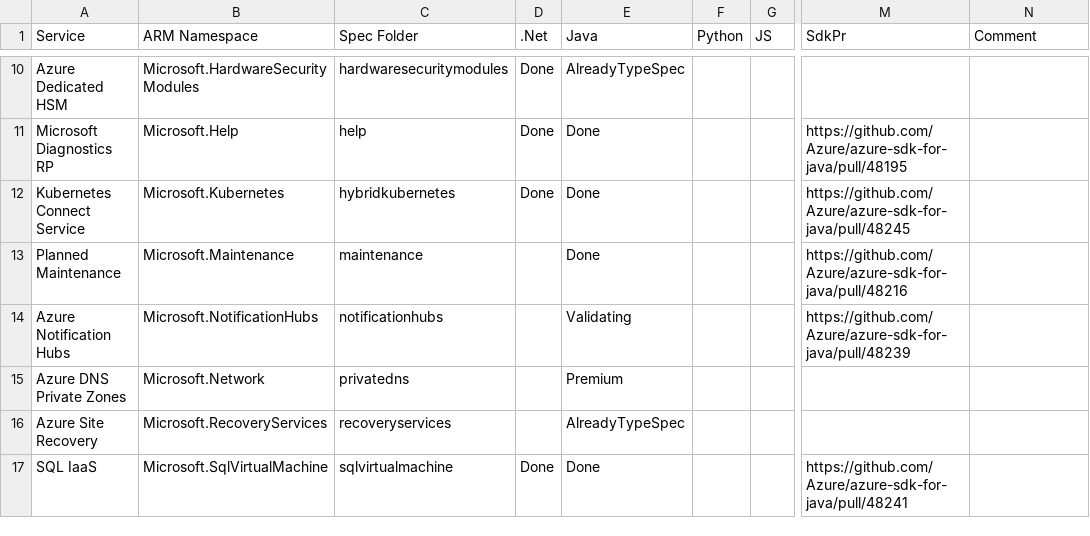
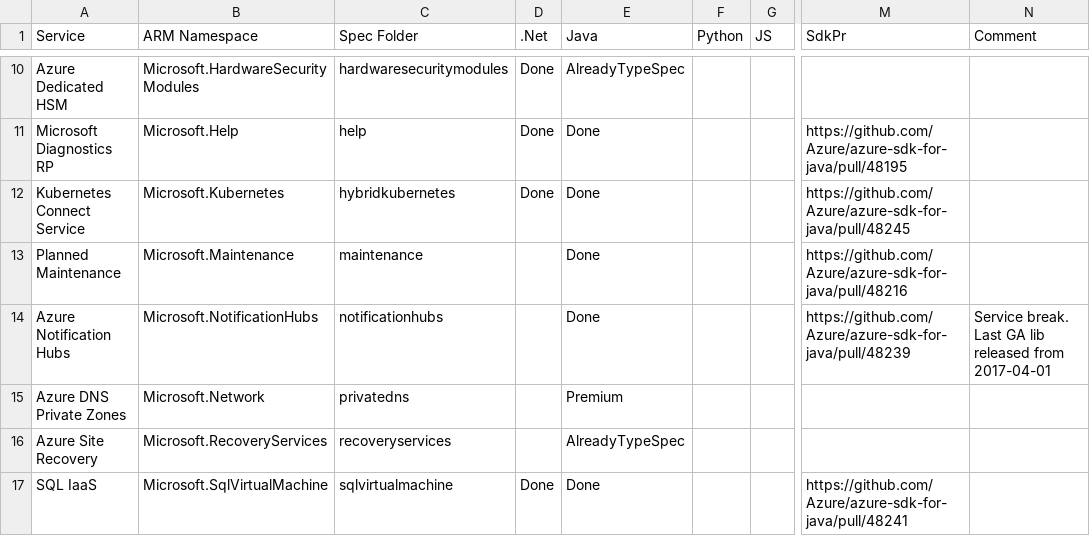
Before and after one commit to weidongxu-microsoft/typespec-sdk-releases, a CSV file: releases.csv, drawn as a sheet; only a part is shown, gaps mark what is left out; the diff names each change by its address in the sheet, - before the commit and + after, or states it on an @@ line.

Commit message:
update state

```diff
--- a/releases.csv
+++ b/releases.csv
-E14 (Java): Validating
+E14 (Java): Done
-N14 (Comment): (empty)
+N14 (Comment): Service break. Last GA lib released from 2017-04-01
```
